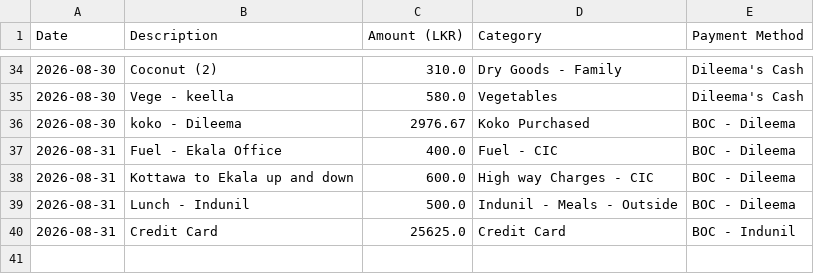
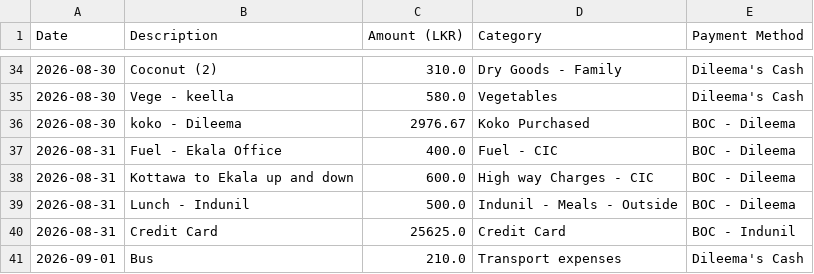
Before and after one commit to idulakpr/family-finance-tracker, a CSV file: data/expenses.csv, drawn as a sheet; only a part is shown, gaps mark what is left out.

Commit message:
Add new expense

```diff
--- a/data/expenses.csv
+++ b/data/expenses.csv
@@ -40 +40,2 @@ Date,Description,Amount (LKR),Category,Payment Method
 2026-08-31,Credit Card,25625.0,Credit Card,BOC - Indunil
+2026-09-01,Bus,210.0,Transport expenses ,Dileema's Cash
```
